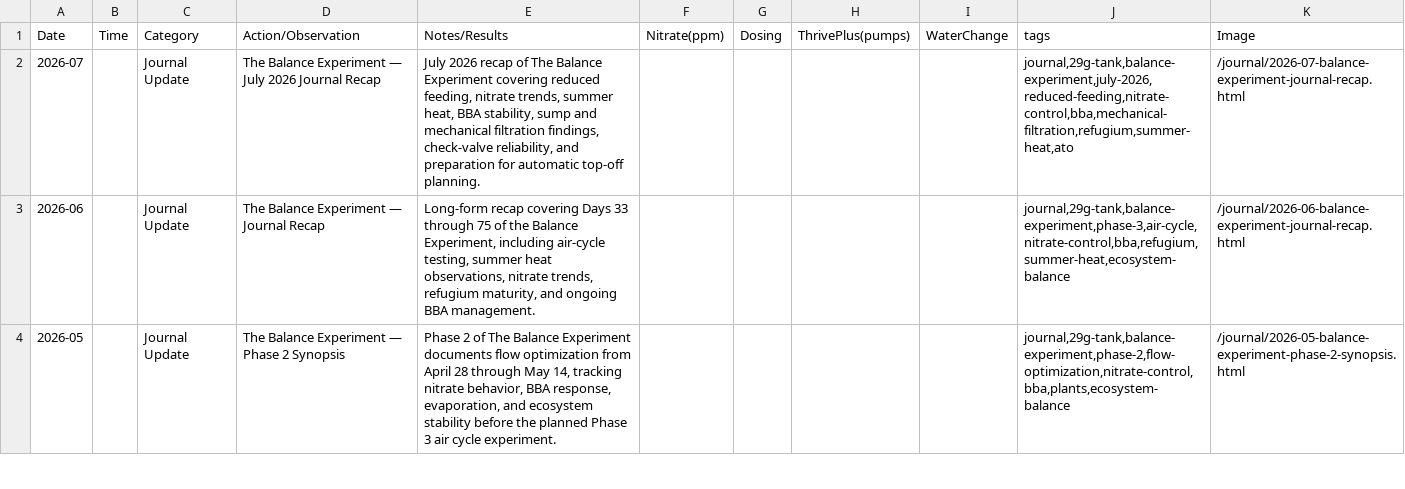
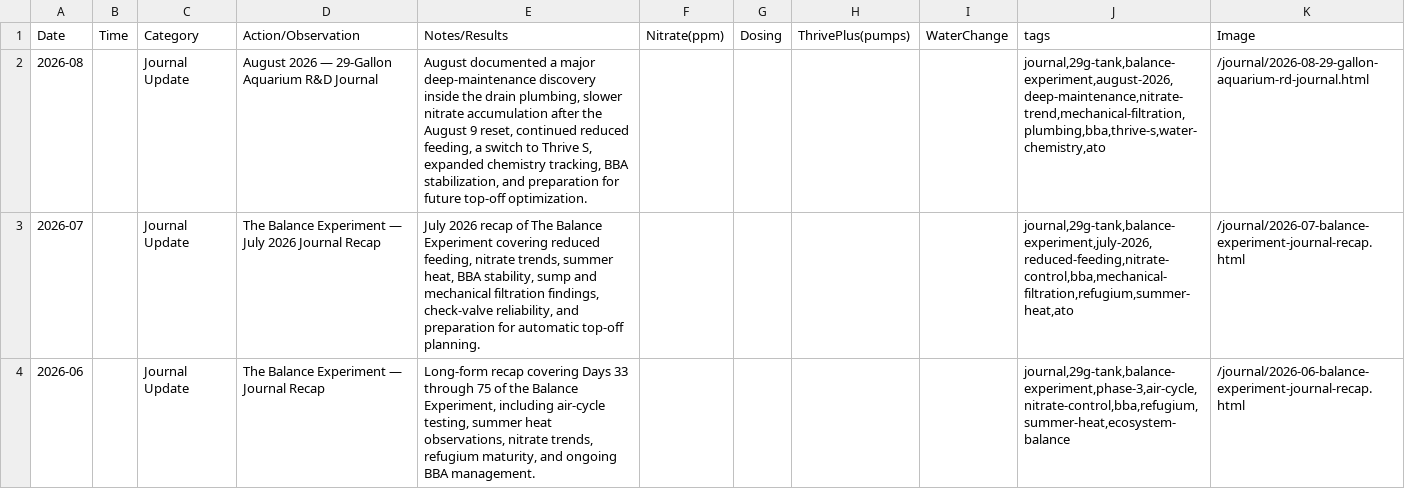
Before and after one commit to cxchajon/website-fish-keeper, a CSV file: data/journal.csv, drawn as a sheet; only a part is shown; the shorter side is filled out with more unchanged rows; the diff names each change by its address in the sheet, - before the commit and + after, or states it on an @@ line.

Commit message:
Add August 2026 29G Aquarium R&D journal recap (#2145)

```diff
--- a/data/journal.csv
+++ b/data/journal.csv
+row 2: 2026-08 |  | Journal Update | August 2026 — 29-Gallon Aquarium R&D Journal | August documented a major deep-maintenance discovery inside the drain plumbing, slower nitrate accumulation after the August 9 reset, continued reduced feeding, a switch to Thrive S, expanded chemistry tracking, BBA stabilization, and preparation for future top-off optimization. |  |  |  |  | journal,29g-tank,balance-experiment,august-2026,deep-maintenance,nitrate-trend,mechanical-filtration,plumbing,bba,thrive-s,water-chemistry,ato | /journal/2026-08-29-gallon-aquarium-rd-journal.html
```
Also changed, not shown: 4 other files.
